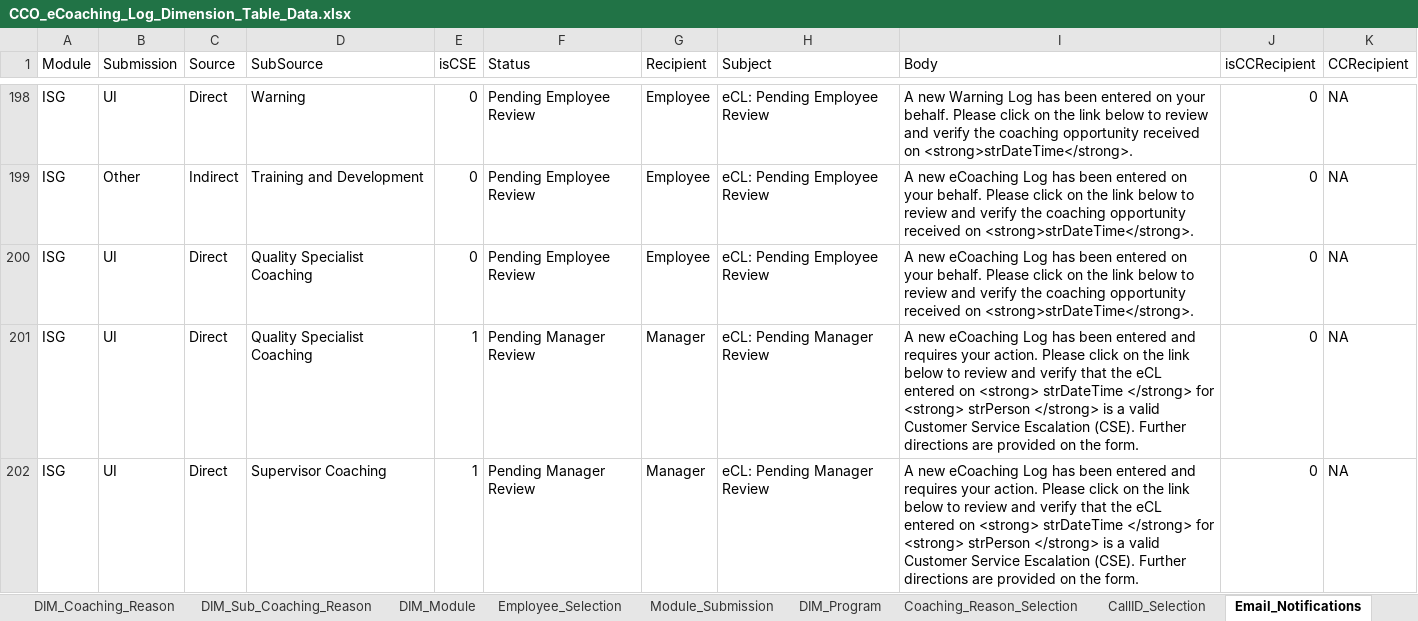
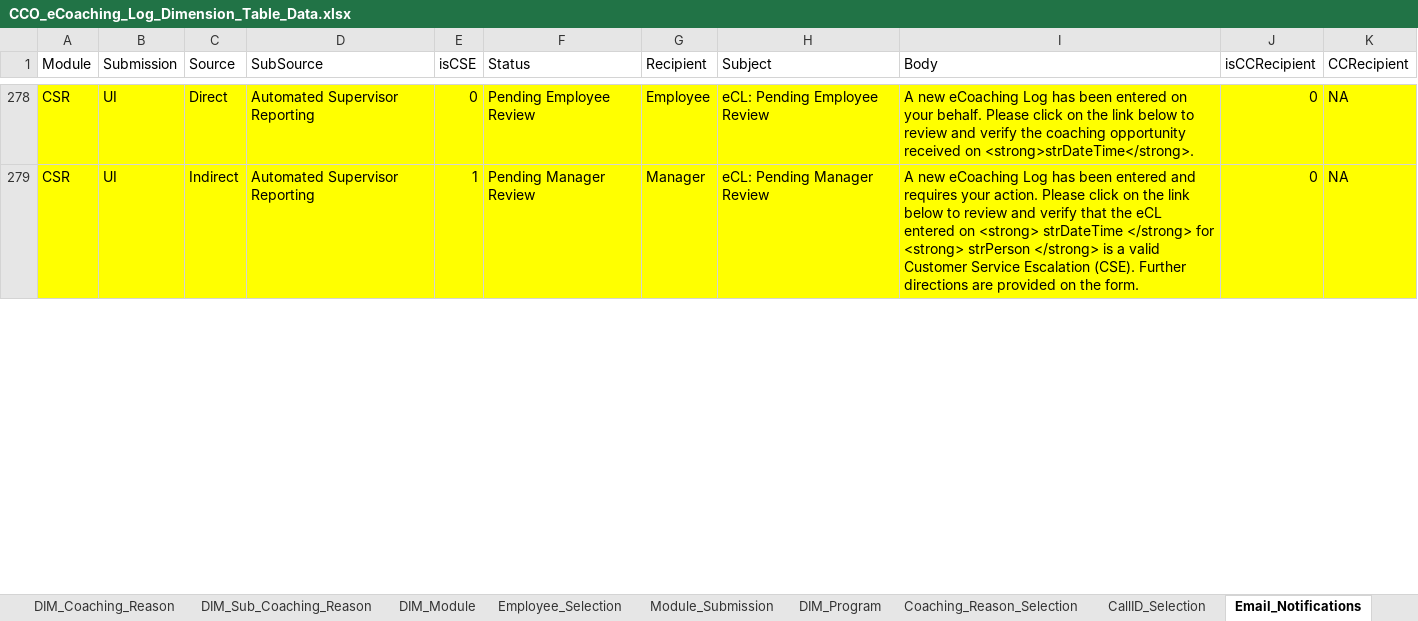
Before and after one commit to maximus-cco/eCoaching_V2_Bak, an Excel workbook: Design/DD/DB/CCO_eCoaching_Log_Dimension_Table_Data.xlsx, sheet Email_Notifications, drawn as a sheet; only a part is shown, gaps mark what is left out; values as stored, in another font and other column widths than the file's, no borders; removed rows and columns are numbered as before the commit, all else as after; the diff covers the shown part only; the diff names each change by its address in the sheet, - before the commit and + after, or states it on an @@ line.

Commit message:
TFS 28298 - Targeted Coaching - Automated Supervisor Reporting
git-tfs-id: [https://tfs.omnicloud.local/tfs/cco%20program/]$/eCoaching_V2;C54145

```diff
--- a/Design/DD/DB/CCO_eCoaching_Log_Dimension_Table_Data.xlsx (sheet Email_Notifications)
+++ b/Design/DD/DB/CCO_eCoaching_Log_Dimension_Table_Data.xlsx (sheet Email_Notifications)
@@ row 198 hidden: ISG | UI | Direct | Warning | 0 | Pending Employee Review | Employee | eCL: Pending Employee Review | A new Warning Log has been entered on your behalf. Please click on the link below to review and verify the coaching opportunity received on <strong>strDateTime</strong>. | 0 | NA @@
@@ row 199 hidden: ISG | Other | Indirect | Training and Development | 0 | Pending Employee Review | Employee | eCL: Pending Employee Review | A new eCoaching Log has been entered on your behalf. Please click on the link below to review and verify the coaching opportunity received on <strong>strDateTime</strong>. | 0 | NA @@
-A278 (Module): ISG
+A278 (Module): CSR
-A278:K278 fill: none
+A278:K278 fill: #FFFF00
-D278 (SubSource): Quality Specialist Coaching
+D278 (SubSource): Automated Supervisor Reporting
@@ row 201 hidden: ISG | UI | Direct | Quality Specialist Coaching | 1 | Pending Manager Review | Manager | eCL: Pending Manager Review | A new eCoaching Log has been entered and requires your action. Please click on the link below to review and verify that the eCL entered on <strong> strDateTime </strong> for <strong> strPerson </strong> is a valid Customer Service Escalation (CSE). Further directions are provided on the form. | 0 | NA @@
-A279 (Module): ISG
+A279 (Module): CSR
-A279:K279 fill: none
+A279:K279 fill: #FFFF00
-C279 (Source): Direct
+C279 (Source): Indirect
-D279 (SubSource): Supervisor Coaching
+D279 (SubSource): Automated Supervisor Reporting
```
Also changed, not shown: 1 added row, 62 hidden or unhidden rows, 11 edited cells and cell formats elsewhere in this sheet, sheet Coaching_Reason_Selection, sheet Coaching_Log_Static_Text, sheet DIM_Source, sheet DIM_Sub_Coaching_Reason, sheet Feed_Contacts, sheet DIM_Feed_List, 1 more sheet, other sheet tabs, hidden cells, 2 other files.
